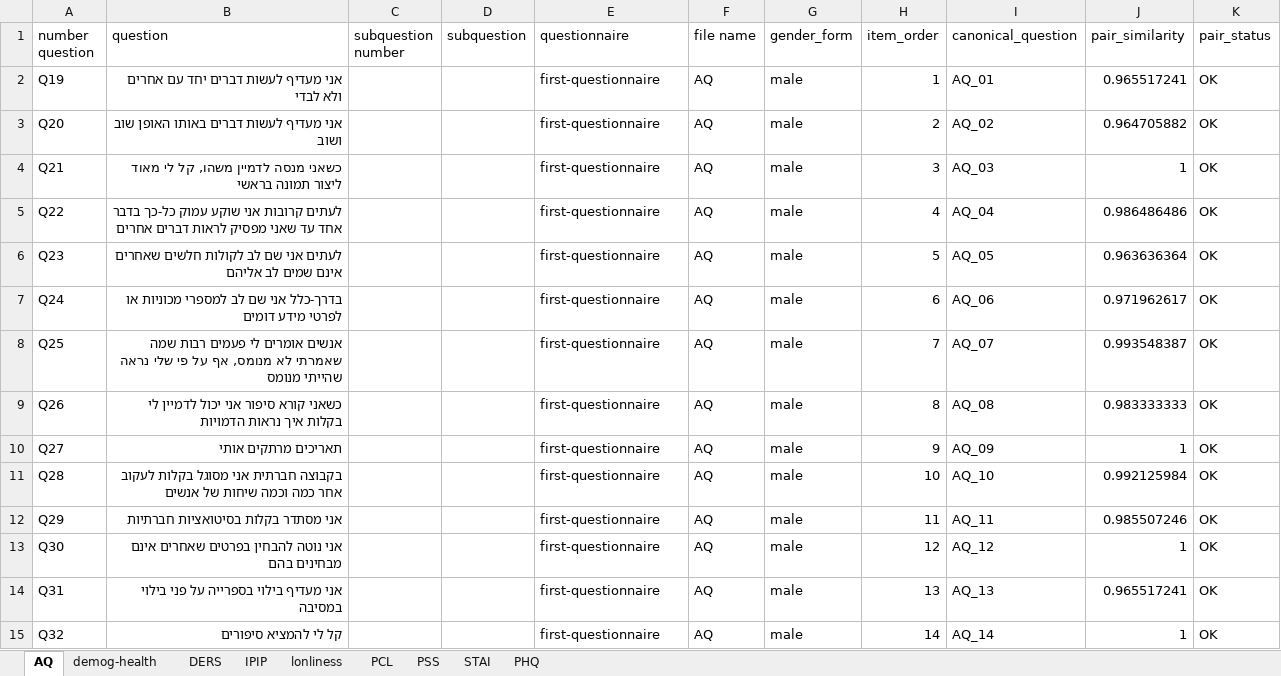
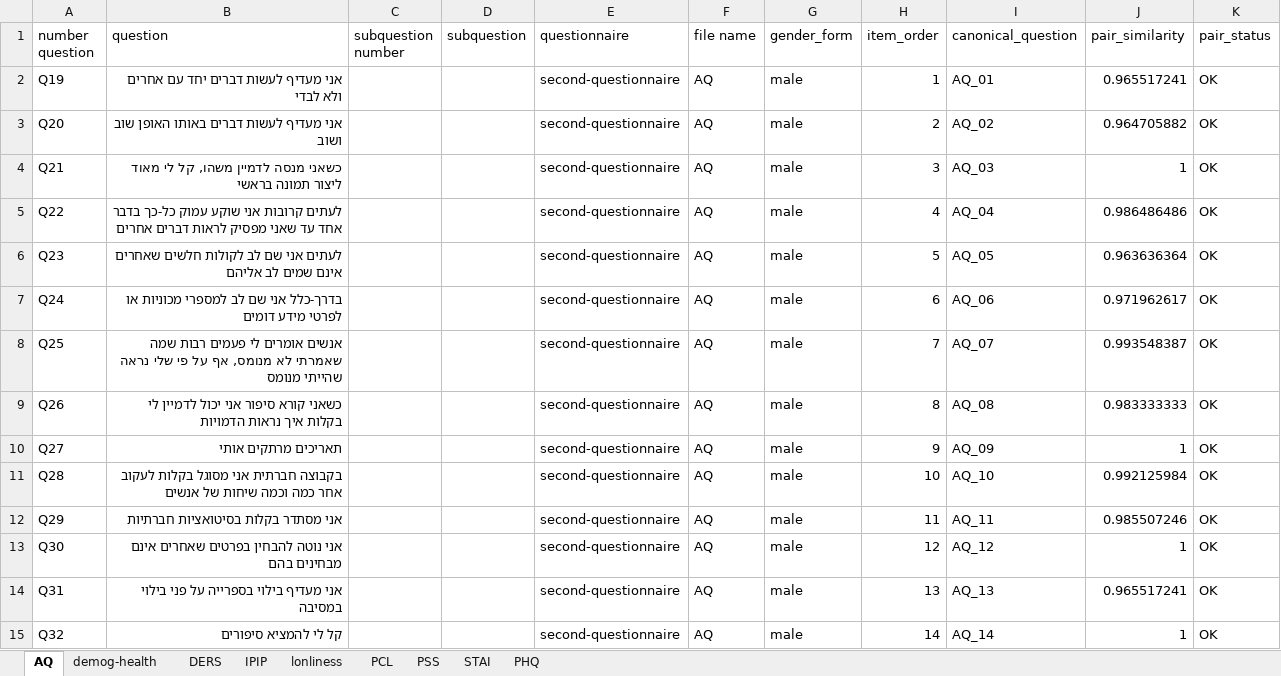
Before and after one commit to cfsilvia/Database_for_human_hair_research, an Excel workbook: data/incoming/question_metadata.xlsx, sheet AQ, drawn as a sheet; only a part is shown; values as stored, in another font and other column widths than the file's, no borders; the diff covers the shown part only; the diff names each change by its address in the sheet, - before the commit and + after, or states it on an @@ line.

```diff
--- a/data/incoming/question_metadata.xlsx (sheet AQ)
+++ b/data/incoming/question_metadata.xlsx (sheet AQ)
-E2:E15 (questionnaire): first-questionnaire
+E2:E15 (questionnaire): second-questionnaire
```
Also changed, not shown: 86 edited cells elsewhere in this sheet, data/incoming/שאלון 1 מספרי 20.9.xlsx, 9 other files.
